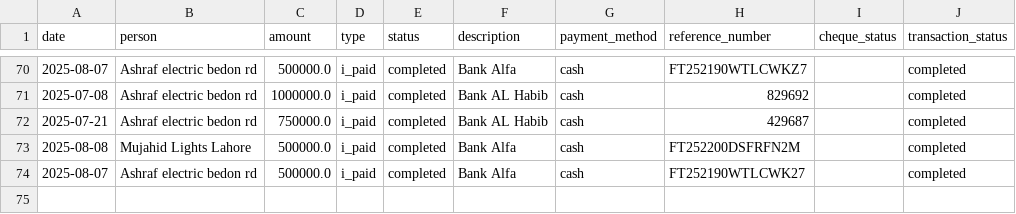
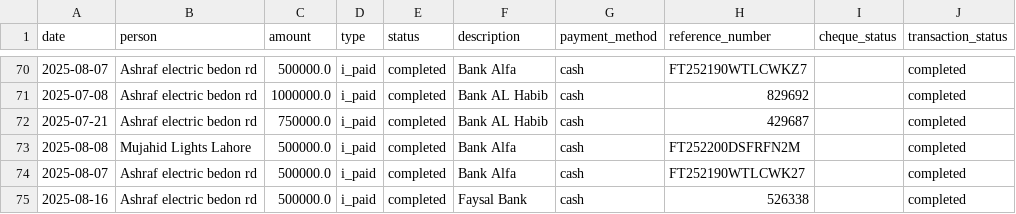
Before and after one commit to WorkProfile-web/payments-summary, a CSV file: payments.csv, drawn as a sheet; only a part is shown, gaps mark what is left out.

Commit message:
Automated update: payment records

```diff
--- a/payments.csv
+++ b/payments.csv
@@ -74 +74,2 @@ date,person,amount,type,status,description,payment_method,reference_number,chequ
 2025-08-07,Ashraf electric bedon rd,500000.0,i_paid,completed,Bank Alfa,cash,FT252190WTLCWK27,,completed
+2025-08-16,Ashraf electric bedon rd,500000.0,i_paid,completed,Faysal Bank,cash,526338,,completed
```
Also changed, not shown: 1 other file.
